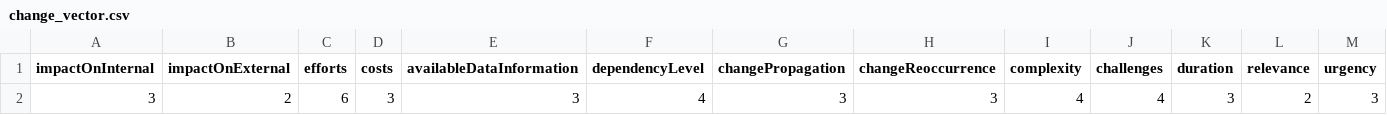
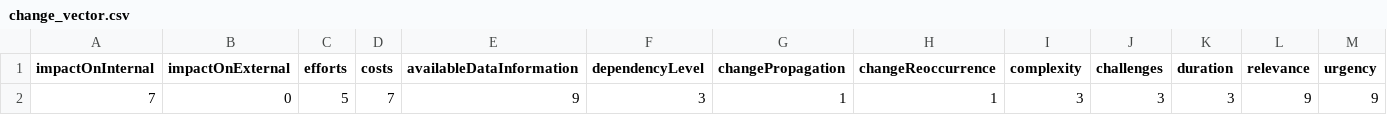
Before and after one commit to Clement-RR/MCMAPP, a CSV file: uploads/change_vector.csv, drawn as a sheet; removed rows and columns are numbered as before the commit, all else as after; the diff names each change by its address in the sheet, - before the commit and + after, or states it on an @@ line.

```diff
--- a/uploads/change_vector.csv
+++ b/uploads/change_vector.csv
-row 2: 3 | 2 | 6 | 3 | 3 | 4 | 3 | 3 | 4 | 4 | 3 | 2 | 3
+row 2: 7 | 0 | 5 | 7 | 9 | 3 | 1 | 1 | 3 | 3 | 3 | 9 | 9
```
Also changed, not shown: settings/DMM_PA_CA.csv, uploads/change_attribute.csv, 11 other files.
